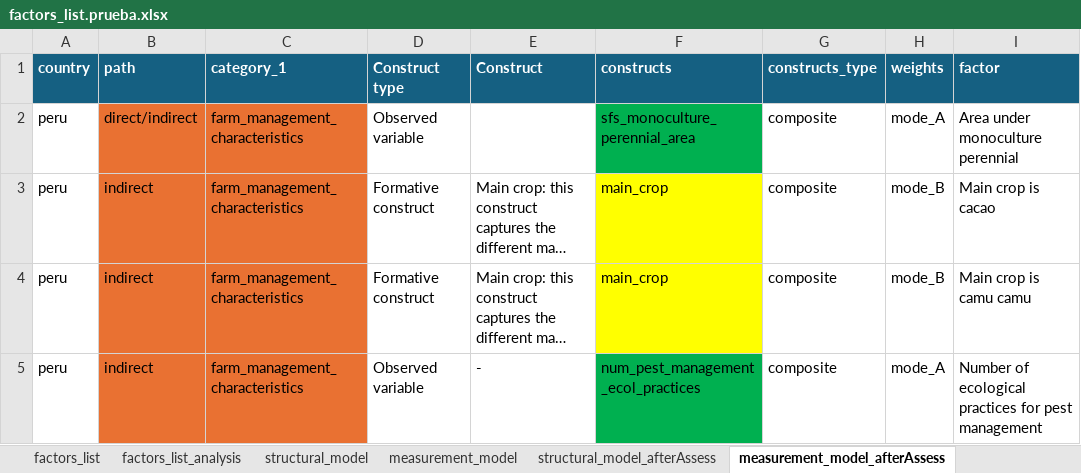
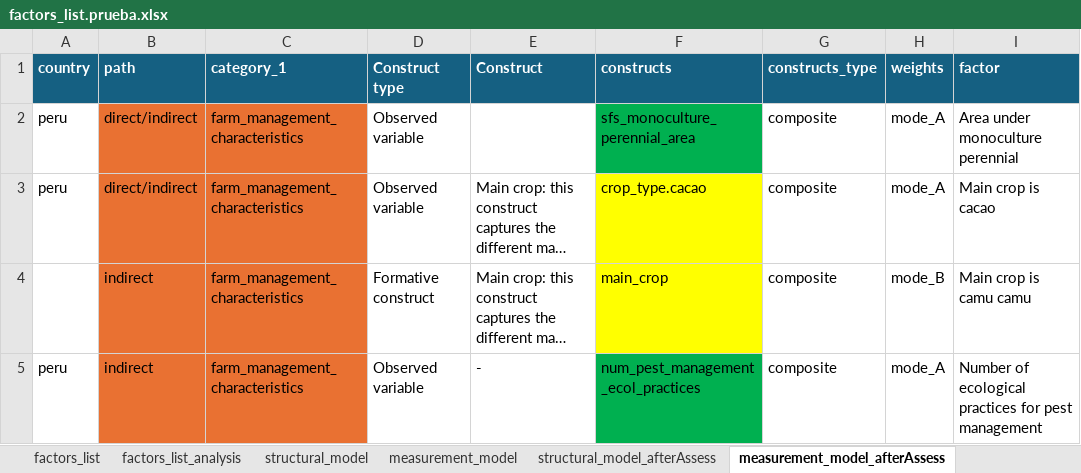
Before and after one commit to andreacsanchezb10/HOLPA_factors_influencing_adoption_dfs, an Excel workbook: factors_list.prueba.xlsx, sheet measurement_model_afterAssess, drawn as a sheet; only a part is shown; long unchanged cells end in …; values as stored, in another font and other column widths than the file's, no borders; table styles not drawn; the diff covers the shown part only; the diff names each change by its address in the sheet, - before the commit and + after, or states it on an @@ line.

```diff
--- a/factors_list.prueba.xlsx (sheet measurement_model_afterAssess)
+++ b/factors_list.prueba.xlsx (sheet measurement_model_afterAssess)
-B3 (path): indirect
+B3 (path): direct/indirect
-D3 (Construct type): Formative construct
+D3 (Construct type): Observed variable
-F3 (constructs): main_crop
+F3 (constructs): crop_type.cacao
-H3 (weights): mode_B
+H3 (weights): mode_A
-A4 (country): peru
+A4 (country): (empty)
```
Also changed, not shown: 6 added rows, 5 removed rows, 1 moved row, 4 hidden or unhidden rows, 22 edited cells and cell formats elsewhere in this sheet, sheet factors_list_analysis, sheet structural_model, sheet structural_model_afterAssess, sheet measurement_model, hidden cells, 7 other files.
